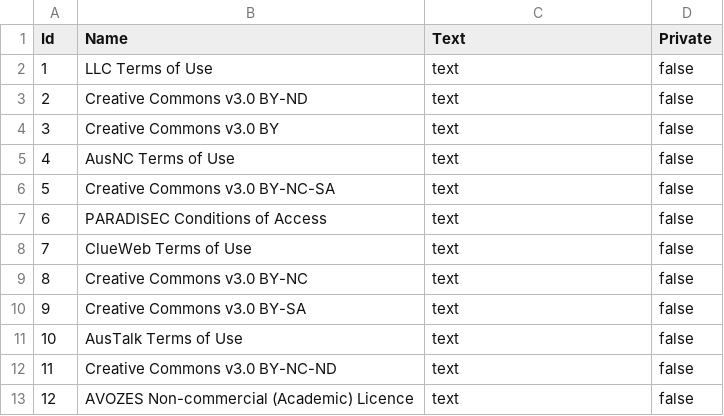
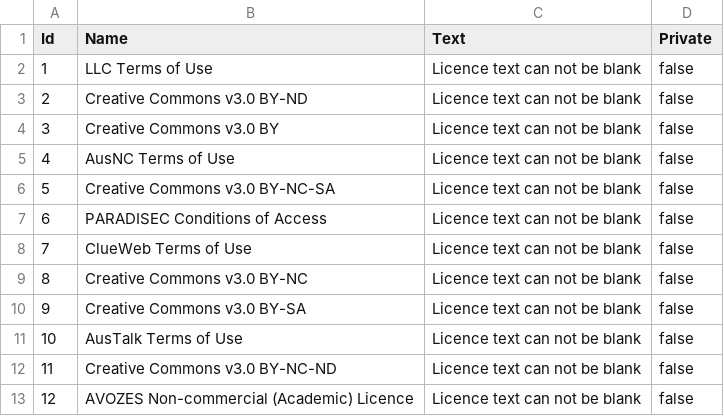
Before and after one commit to mixtah/hcsvlab, a CSV file: lib/resources/licence-seed.csv, drawn as a sheet.

```diff
--- a/lib/resources/licence-seed.csv
+++ b/lib/resources/licence-seed.csv
@@ -1,13 +1,13 @@
 Id,Name,Text,Private
-1,LLC Terms of Use,text,false
-2,Creative Commons v3.0 BY-ND,text,false
-3,Creative Commons v3.0 BY,text,false
-4,AusNC Terms of Use,text,false
-5,Creative Commons v3.0 BY-NC-SA,text,false
-6,PARADISEC Conditions of Access,text,false
-7,ClueWeb Terms of Use,text,false
-8,Creative Commons v3.0 BY-NC,text,false
-9,Creative Commons v3.0 BY-SA,text,false
-10,AusTalk Terms of Use,text,false
-11,Creative Commons v3.0 BY-NC-ND,text,false
-12,AVOZES Non-commercial (Academic) Licence,text,false
+1,LLC Terms of Use,Licence text can not be blank,false
+2,Creative Commons v3.0 BY-ND,Licence text can not be blank,false
+3,Creative Commons v3.0 BY,Licence text can not be blank,false
+4,AusNC Terms of Use,Licence text can not be blank,false
+5,Creative Commons v3.0 BY-NC-SA,Licence text can not be blank,false
+6,PARADISEC Conditions of Access,Licence text can not be blank,false
+7,ClueWeb Terms of Use,Licence text can not be blank,false
+8,Creative Commons v3.0 BY-NC,Licence text can not be blank,false
+9,Creative Commons v3.0 BY-SA,Licence text can not be blank,false
+10,AusTalk Terms of Use,Licence text can not be blank,false
+11,Creative Commons v3.0 BY-NC-ND,Licence text can not be blank,false
+12,AVOZES Non-commercial (Academic) Licence,Licence text can not be blank,false
```
Also changed, not shown: 38 other files.
